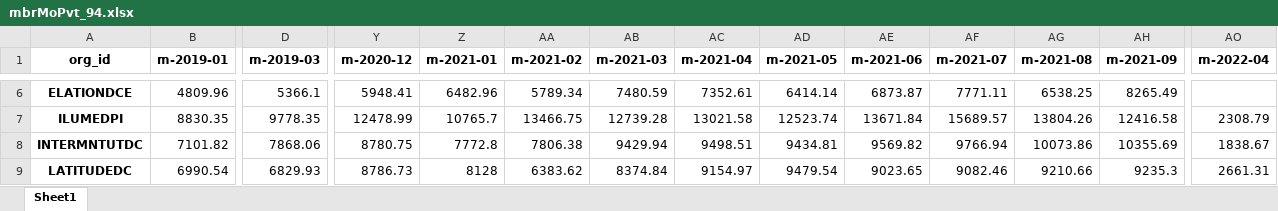
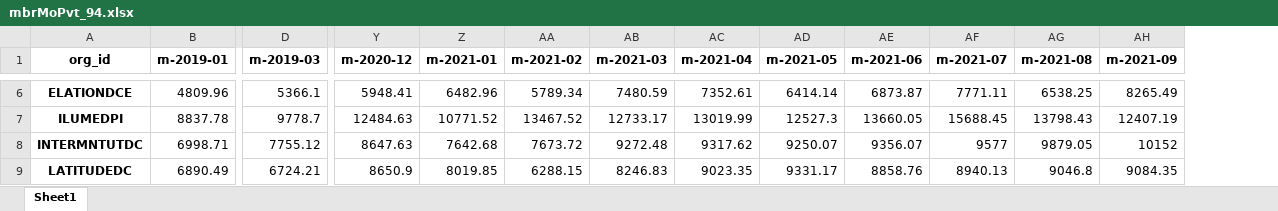
Before and after one commit to mikeoconnor-cj/pythonWrk, an Excel workbook: mbrMoPvt_94.xlsx, sheet Sheet1, drawn as a sheet; only a part is shown, gaps mark what is left out; values as stored, in another font and other column widths than the file's, no borders; removed rows and columns are numbered as before the commit, all else as after; rows hold the shown columns only; the diff covers the shown part only; the diff names each change by its address in the sheet, - before the commit and + after, or states it on an @@ line.

```diff
--- a/mbrMoPvt_94.xlsx (sheet Sheet1)
+++ b/mbrMoPvt_94.xlsx (sheet Sheet1)
-column AO (m-2022-04), row 7: 2308.79
-B7 (m-2019-01): 8830.35
+B7 (m-2019-01): 8837.78
-D7 (m-2019-03): 9778.35
+D7 (m-2019-03): 9778.7
-Y7 (m-2020-12): 12478.99
+Y7 (m-2020-12): 12484.63
-Z7 (m-2021-01): 10765.7
+Z7 (m-2021-01): 10771.52
-AA7 (m-2021-02): 13466.75
+AA7 (m-2021-02): 13467.52
-AB7 (m-2021-03): 12739.28
+AB7 (m-2021-03): 12733.17
-AC7 (m-2021-04): 13021.58
+AC7 (m-2021-04): 13019.99
-AD7 (m-2021-05): 12523.74
+AD7 (m-2021-05): 12527.3
-AE7 (m-2021-06): 13671.84
+AE7 (m-2021-06): 13660.05
-AF7 (m-2021-07): 15689.57
+AF7 (m-2021-07): 15688.45
-AG7 (m-2021-08): 13804.26
+AG7 (m-2021-08): 13798.43
-AH7 (m-2021-09): 12416.58
+AH7 (m-2021-09): 12407.19
-row 8: INTERMNTUTDC | 7101.82 | 7868.06 | 8780.75 | 7772.8 | 7806.38 | 9429.94 | 9498.51 | 9434.81 | 9569.82 | 9766.94 | 10073.86 | 10355.69 | 1838.67
-row 9: LATITUDEDC | 6990.54 | 6829.93 | 8786.73 | 8128 | 6383.62 | 8374.84 | 9154.97 | 9479.54 | 9023.65 | 9082.46 | 9210.66 | 9235.3 | 2661.31
+row 8: INTERMNTUTDC | 6998.71 | 7755.12 | 8647.63 | 7642.68 | 7673.72 | 9272.48 | 9317.62 | 9250.07 | 9356.07 | 9577 | 9879.05 | 10152
+row 9: LATITUDEDC | 6890.49 | 6724.21 | 8650.9 | 8019.85 | 6288.15 | 8246.83 | 9023.35 | 9331.17 | 8858.76 | 8940.13 | 9046.8 | 9084.35
```
Also changed, not shown: 3 added rows, 3 removed rows and 27 edited cells elsewhere in this sheet, mbrMoPvt_93.xlsx.
